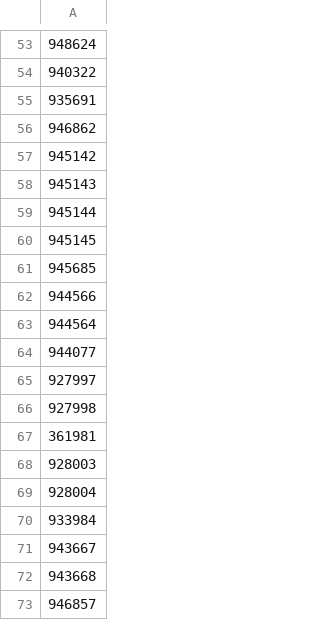
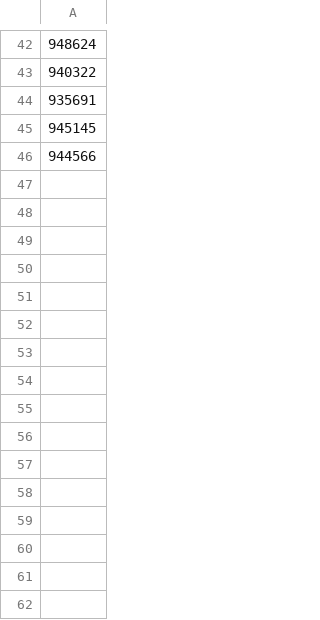
Before and after one commit to vladi1199/proba5, a CSV file: proba5/not_found_filstar.csv, drawn as a sheet; only a part is shown, gaps mark what is left out; the diff covers the shown part only; the diff names each change by its address in the sheet, - before the commit and + after, or states it on an @@ line.

```diff
--- a/proba5/not_found_filstar.csv
+++ b/proba5/not_found_filstar.csv
-row 56: 946862
-row 57: 945142
-row 58: 945143
-row 59: 945144
-row 61: 945685
-row 63: 944564
-row 64: 944077
-row 65: 927997
-row 66: 927998
-row 67: 361981
-row 68: 928003
-row 69: 928004
-row 70: 933984
-row 71: 943667
-row 72: 943668
-row 73: 946857
```
Also changed, not shown: 11 removed rows elsewhere in this file, proba5/results_filstar.csv, 1 other file.
